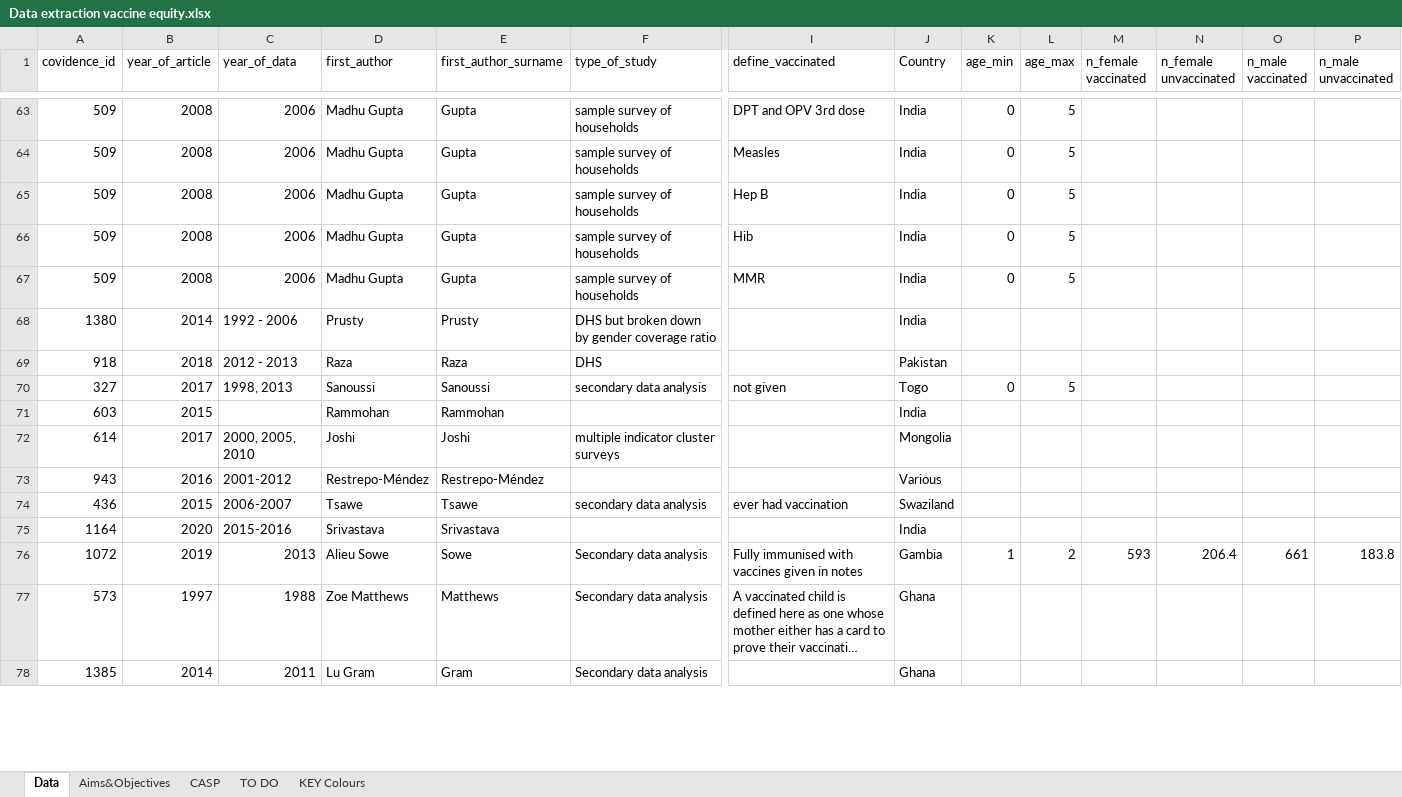
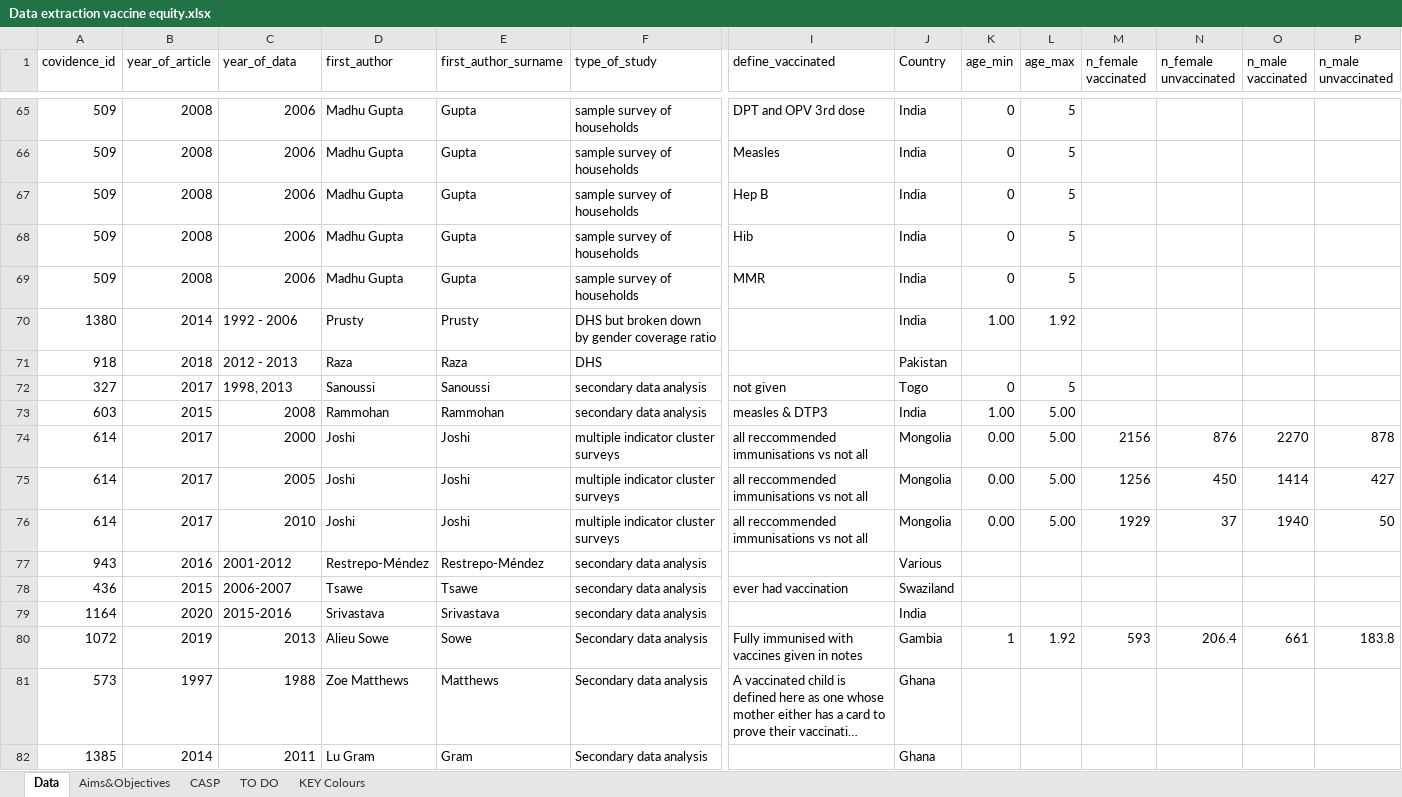
Before and after one commit to mrc-ide/vaccinequity_litreview, an Excel workbook: data/Data extraction vaccine equity.xlsx, sheet Data, drawn as a sheet; only a part is shown, gaps mark what is left out; long unchanged cells end in …; values as stored, in another font and other column widths than the file's, no cell formats; charts and pictures and conditional formats not drawn; removed rows and columns are numbered as before the commit, all else as after; rows hold the shown columns only; the diff covers the shown part only; the diff names each change by its address in the sheet, - before the commit and + after, or states it on an @@ line.

Commit message:
updating data and code inc QA

```diff
--- a/data/Data extraction vaccine equity.xlsx (sheet Data)
+++ b/data/Data extraction vaccine equity.xlsx (sheet Data)
-K70 (age_min): (empty)
+K70 (age_min): 1.00
-L70 (age_max): (empty)
+L70 (age_max): 1.92
-C73 (year_of_data): (empty)
+C73 (year_of_data): 2008
-F73 (type_of_study): (empty)
+F73 (type_of_study): secondary data analysis
-I73 (define_vaccinated): (empty)
+I73 (define_vaccinated): measles & DTP3
-K73 (age_min): (empty)
+K73 (age_min): 1.00
-L73 (age_max): (empty)
+L73 (age_max): 5.00
-row 72: 614 | 2017 | 2000, 2005, 2010 | Joshi | Joshi | multiple indicator cluster surveys |  | Mongolia
+row 74: 614 | 2017 | 2000 | Joshi | Joshi | multiple indicator cluster surveys | all reccommended immunisations vs not all | Mongolia | 0.00 | 5.00 | 2156 | 876 | 2270 | 878
+row 75: 614 | 2017 | 2005 | Joshi | Joshi | multiple indicator cluster surveys | all reccommended immunisations vs not all | Mongolia | 0.00 | 5.00 | 1256 | 450 | 1414 | 427
+row 76: 614 | 2017 | 2010 | Joshi | Joshi | multiple indicator cluster surveys | all reccommended immunisations vs not all | Mongolia | 0.00 | 5.00 | 1929 | 37 | 1940 | 50
-F77 (type_of_study): (empty)
+F77 (type_of_study): secondary data analysis
-F79 (type_of_study): (empty)
+F79 (type_of_study): secondary data analysis
-L80 (age_max): 2
+L80 (age_max): 1.92
```
Also changed, not shown: 5 added rows and 187 edited cells elsewhere in this sheet, sheet CASP, sheet TO DO, sheet Aims&Objectives, sheet KEY Colours, cell formats, formulas that keep their value, 5 other files.
